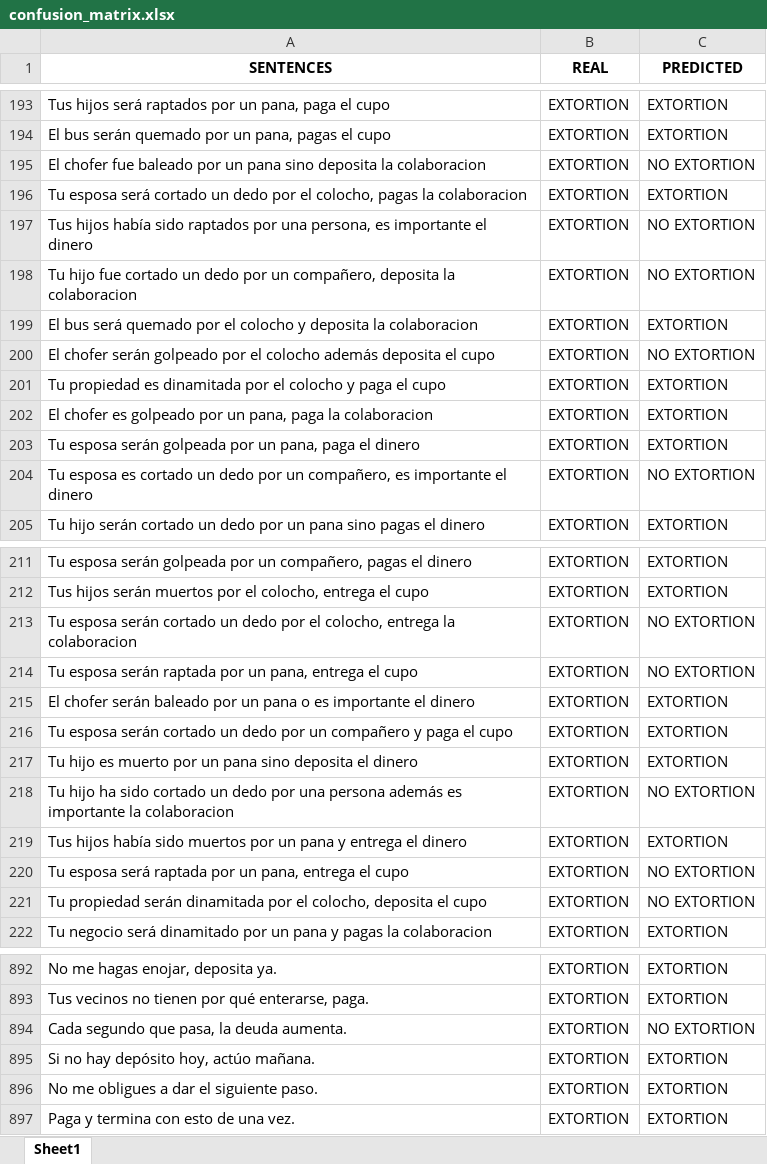
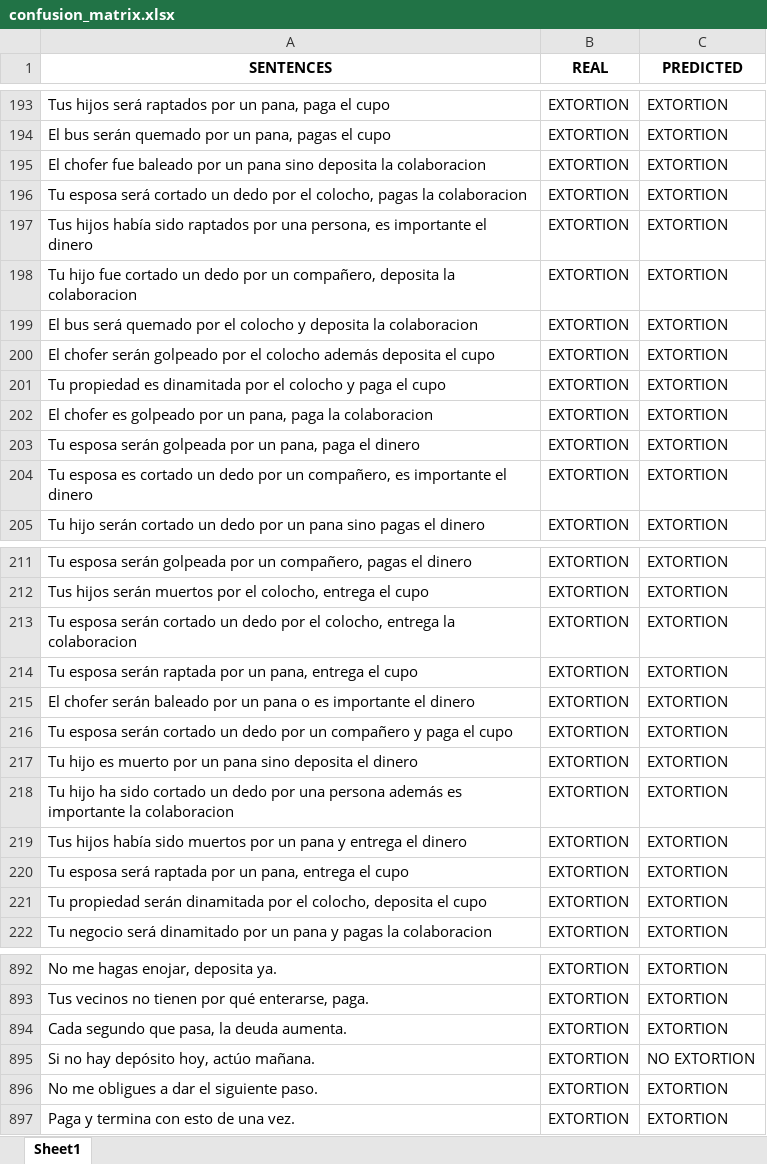
Before and after one commit to omarzatarain/extortion, an Excel workbook: confusion_matrix.xlsx, sheet Sheet1, drawn as a sheet; only a part is shown, gaps mark what is left out; values as stored, in another font and other column widths than the file's, no borders; the diff covers the shown part only; the diff names each change by its address in the sheet, - before the commit and + after, or states it on an @@ line.

Commit message:
Add files via upload

```diff
--- a/confusion_matrix.xlsx (sheet Sheet1)
+++ b/confusion_matrix.xlsx (sheet Sheet1)
-C195 (PREDICTED): NO EXTORTION
+C195 (PREDICTED): EXTORTION
-C197:C198 (PREDICTED): NO EXTORTION
+C197:C198 (PREDICTED): EXTORTION
-C200 (PREDICTED): NO EXTORTION
+C200 (PREDICTED): EXTORTION
-C204 (PREDICTED): NO EXTORTION
+C204 (PREDICTED): EXTORTION
-C213:C214 (PREDICTED): NO EXTORTION
+C213:C214 (PREDICTED): EXTORTION
-C218 (PREDICTED): NO EXTORTION
+C218 (PREDICTED): EXTORTION
-C220:C221 (PREDICTED): NO EXTORTION
+C220:C221 (PREDICTED): EXTORTION
-C894 (PREDICTED): NO EXTORTION
+C894 (PREDICTED): EXTORTION
-C895 (PREDICTED): EXTORTION
+C895 (PREDICTED): NO EXTORTION
```
Also changed, not shown: 43 edited cells elsewhere in this sheet.
